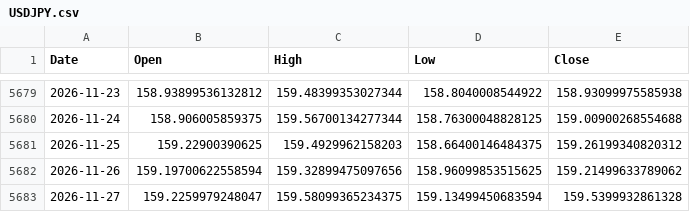
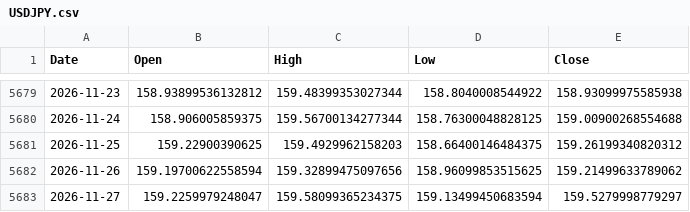
Before and after one commit to island-tactician47/vol-forecast, a CSV file: data/USDJPY.csv, drawn as a sheet; only a part is shown, gaps mark what is left out.

```diff
--- a/data/USDJPY.csv
+++ b/data/USDJPY.csv
@@ -5682,2 +5682,2 @@ Date,Open,High,Low,Close
 2026-11-26,159.19700622558594,159.32899475097656,158.96099853515625,159.21499633789062
-2026-11-27,159.2259979248047,159.58099365234375,159.13499450683594,159.5399932861328
+2026-11-27,159.2259979248047,159.58099365234375,159.13499450683594,159.5279998779297
```
Also changed, not shown: results/archive/backfill.csv, results/archive/forecasts.csv, 5 other files.
